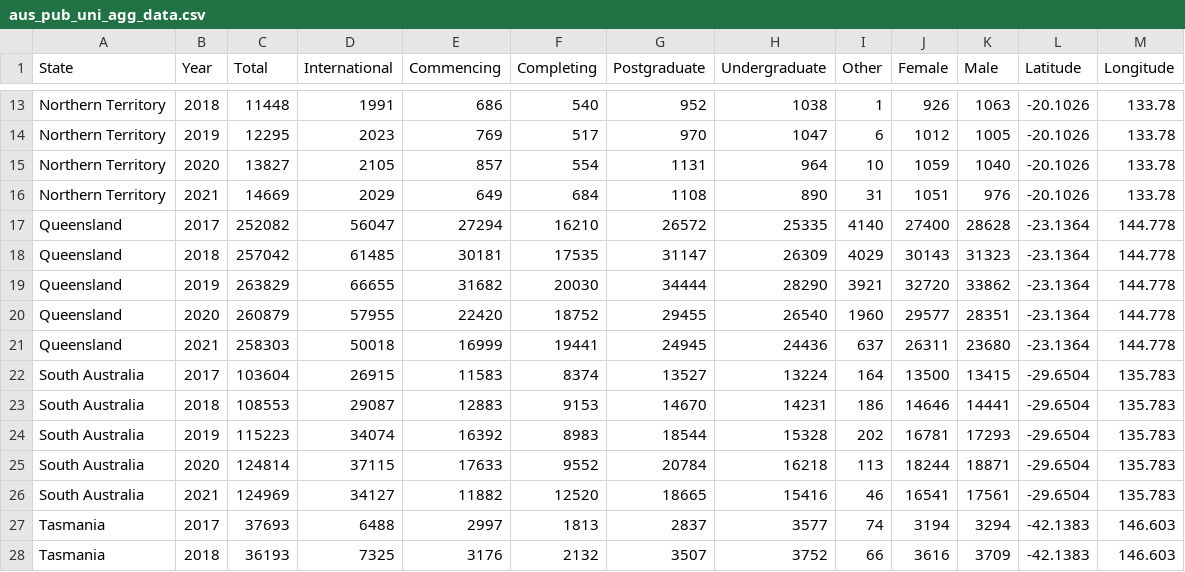
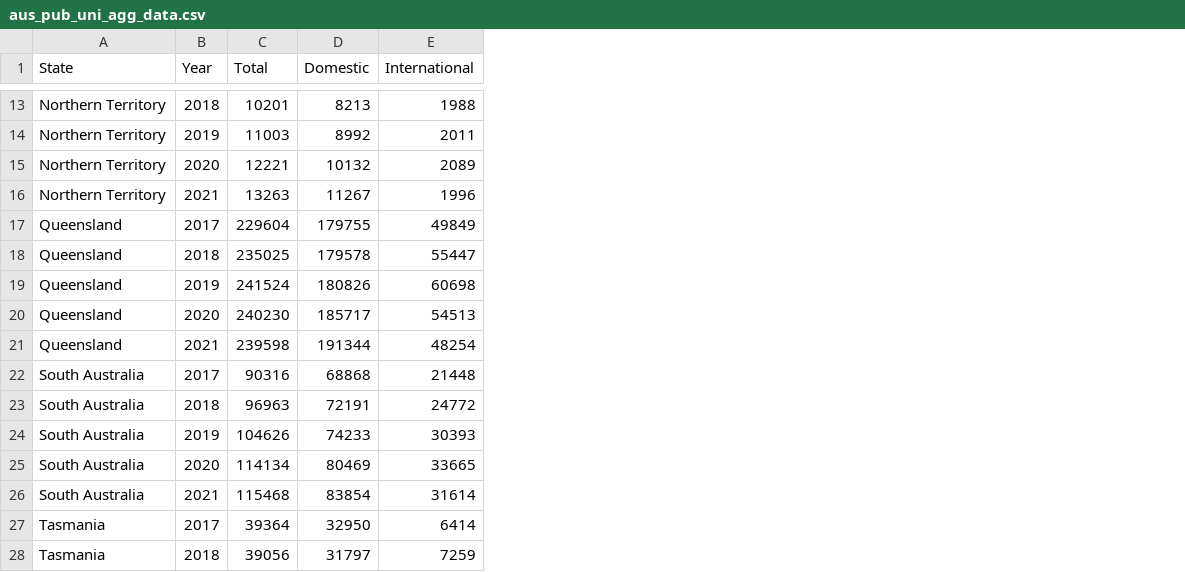
Before and after one commit to jjin0021/HW_W10, a CSV file: data/aus_pub_uni_agg_data.csv, drawn as a sheet; only a part is shown, gaps mark what is left out; removed rows and columns are numbered as before the commit, all else as after; the diff covers the shown part only; the diff names each change by its address in the sheet, - before the commit and + after, or states it on an @@ line.

```diff
--- a/data/aus_pub_uni_agg_data.csv
+++ b/data/aus_pub_uni_agg_data.csv
+column D (Domestic), rows 13-28: 8213 | 8992 | 10132 | 11267 | 179755 | 179578 | 180826 | 185717 | 191344 | 68868 | 72191 | 74233 | 80469 | 83854 | 32950 | 31797
-column E (Commencing), rows 13-28: 686 | 769 | 857 | 649 | 27294 | 30181 | 31682 | 22420 | 16999 | 11583 | 12883 | 16392 | 17633 | 11882 | 2997 | 3176
-column F (Completing), rows 13-28: 540 | 517 | 554 | 684 | 16210 | 17535 | 20030 | 18752 | 19441 | 8374 | 9153 | 8983 | 9552 | 12520 | 1813 | 2132
-column G (Postgraduate), rows 13-28: 952 | 970 | 1131 | 1108 | 26572 | 31147 | 34444 | 29455 | 24945 | 13527 | 14670 | 18544 | 20784 | 18665 | 2837 | 3507
-column H (Undergraduate), rows 13-28: 1038 | 1047 | 964 | 890 | 25335 | 26309 | 28290 | 26540 | 24436 | 13224 | 14231 | 15328 | 16218 | 15416 | 3577 | 3752
-column I (Other), rows 13-28: 1 | 6 | 10 | 31 | 4140 | 4029 | 3921 | 1960 | 637 | 164 | 186 | 202 | 113 | 46 | 74 | 66
-column J (Female), rows 13-28: 926 | 1012 | 1059 | 1051 | 27400 | 30143 | 32720 | 29577 | 26311 | 13500 | 14646 | 16781 | 18244 | 16541 | 3194 | 3616
-column K (Male), rows 13-28: 1063 | 1005 | 1040 | 976 | 28628 | 31323 | 33862 | 28351 | 23680 | 13415 | 14441 | 17293 | 18871 | 17561 | 3294 | 3709
-column L (Latitude), rows 13-28: -20.1026 | -20.1026 | -20.1026 | -20.1026 | -23.1364 | -23.1364 | -23.1364 | -23.1364 | -23.1364 | -29.6504 | -29.6504 | -29.6504 | -29.6504 | -29.6504 | -42.1383 | -42.1383
-column M (Longitude), rows 13-28: 133.78 | 133.78 | 133.78 | 133.78 | 144.778 | 144.778 | 144.778 | 144.778 | 144.778 | 135.783 | 135.783 | 135.783 | 135.783 | 135.783 | 146.603 | 146.603
-C13 (Total): 11448
+C13 (Total): 10201
-E13 (International): 1991
+E13 (International): 1988
-C14 (Total): 12295
+C14 (Total): 11003
-E14 (International): 2023
+E14 (International): 2011
-C15 (Total): 13827
+C15 (Total): 12221
-E15 (International): 2105
+E15 (International): 2089
-C16 (Total): 14669
+C16 (Total): 13263
-E16 (International): 2029
+E16 (International): 1996
-C17 (Total): 252082
+C17 (Total): 229604
-E17 (International): 56047
+E17 (International): 49849
-C18 (Total): 257042
+C18 (Total): 235025
-E18 (International): 61485
+E18 (International): 55447
-C19 (Total): 263829
+C19 (Total): 241524
-E19 (International): 66655
+E19 (International): 60698
-C20 (Total): 260879
+C20 (Total): 240230
-E20 (International): 57955
+E20 (International): 54513
-C21 (Total): 258303
+C21 (Total): 239598
-E21 (International): 50018
+E21 (International): 48254
-C22 (Total): 103604
+C22 (Total): 90316
-E22 (International): 26915
+E22 (International): 21448
-C23 (Total): 108553
+C23 (Total): 96963
-E23 (International): 29087
+E23 (International): 24772
-C24 (Total): 115223
+C24 (Total): 104626
-E24 (International): 34074
+E24 (International): 30393
-C25 (Total): 124814
+C25 (Total): 114134
-E25 (International): 37115
+E25 (International): 33665
-C26 (Total): 124969
+C26 (Total): 115468
-E26 (International): 34127
+E26 (International): 31614
-C27 (Total): 37693
+C27 (Total): 39364
-E27 (International): 6488
+E27 (International): 6414
-C28 (Total): 36193
+C28 (Total): 39056
-E28 (International): 7325
+E28 (International): 7259
```
Also changed, not shown: 47 edited cells elsewhere in this file.
